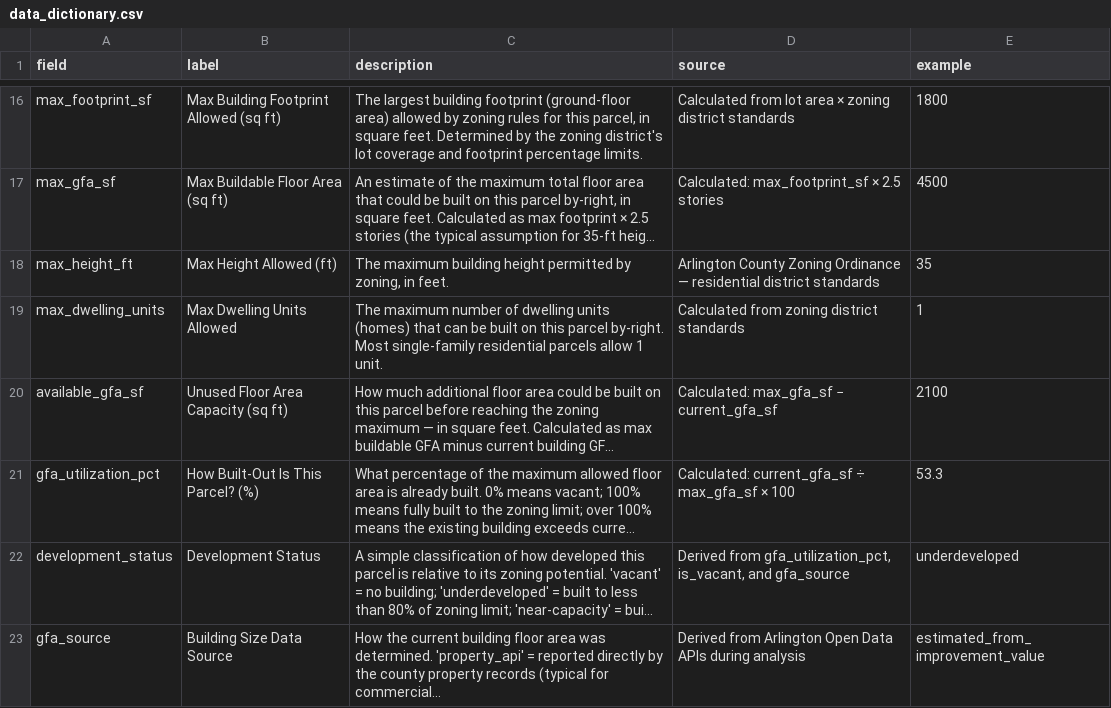
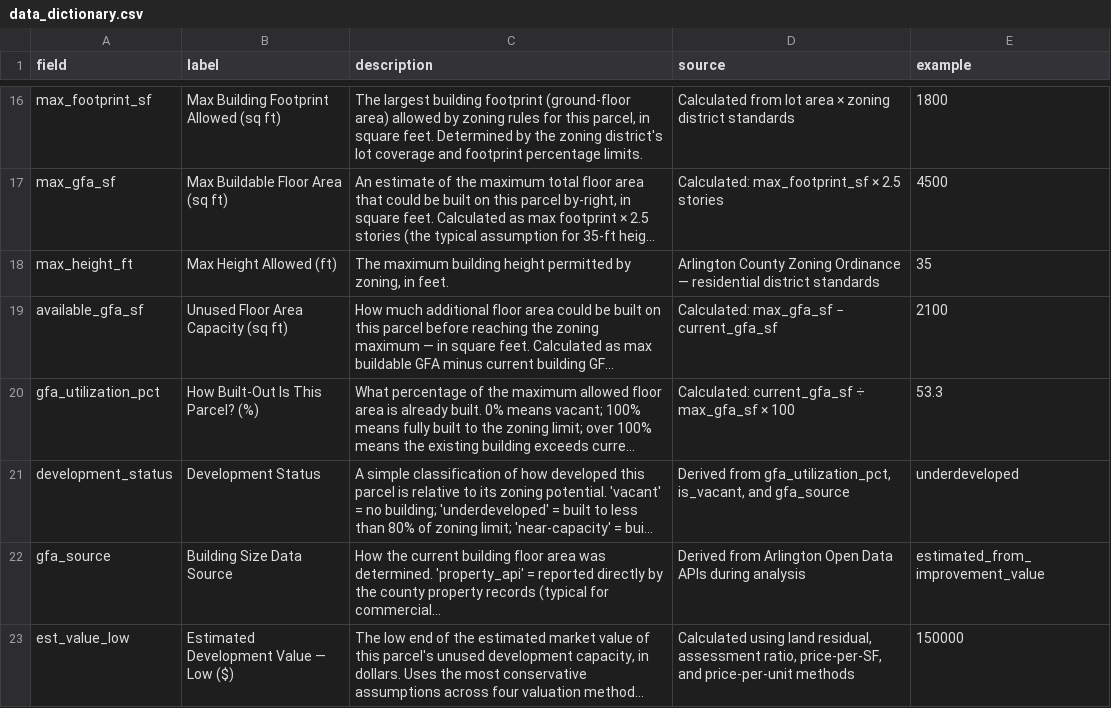
Before and after one commit to joburke1/tdranalysis, a CSV file: data/results/alcova_heights/data_dictionary.csv, drawn as a sheet; only a part is shown, gaps mark what is left out; the shorter side is filled out with more unchanged rows; long unchanged cells end in …; the diff names each change by its address in the sheet, - before the commit and + after, or states it on an @@ line.

```diff
--- a/data/results/alcova_heights/data_dictionary.csv
+++ b/data/results/alcova_heights/data_dictionary.csv
-row 19: max_dwelling_units | Max Dwelling Units Allowed | The maximum number of dwelling units (homes) that can be built on this parcel by-right. Most single-family residential parcels allow 1 unit. | Calculated from zoning district standards | 1
```
Also changed, not shown: data/results/alcova_heights/alcova_heights_analysis.csv, 7 other files.
